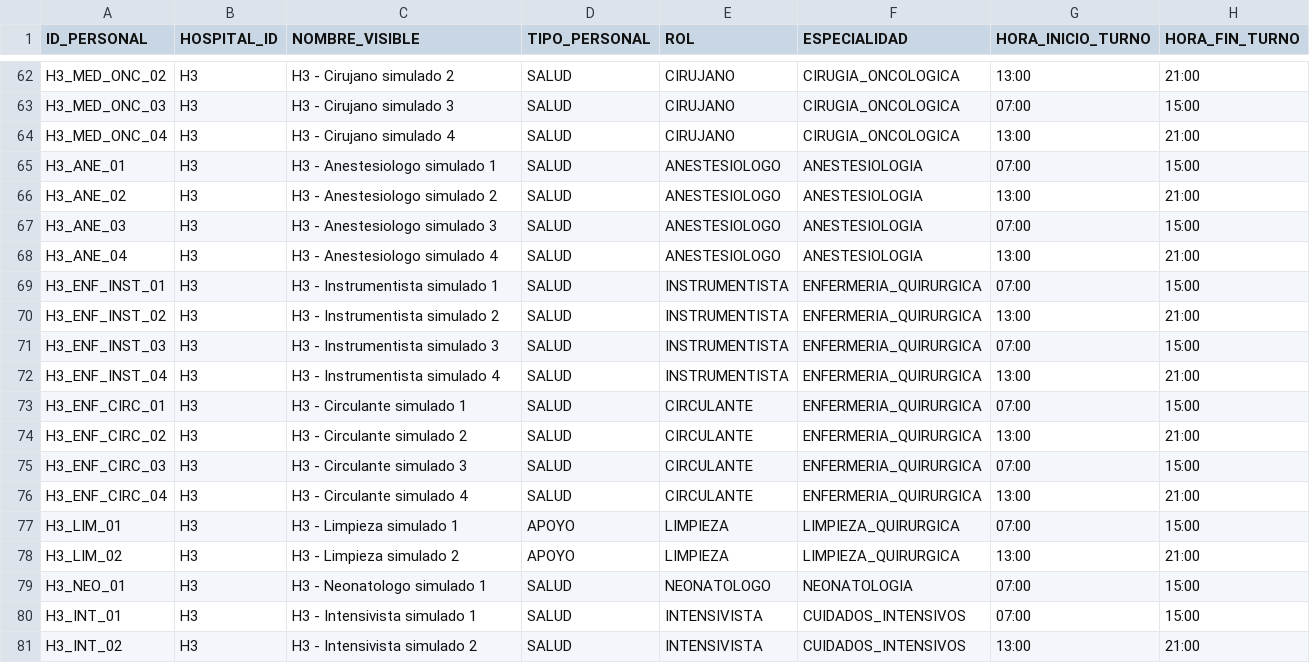
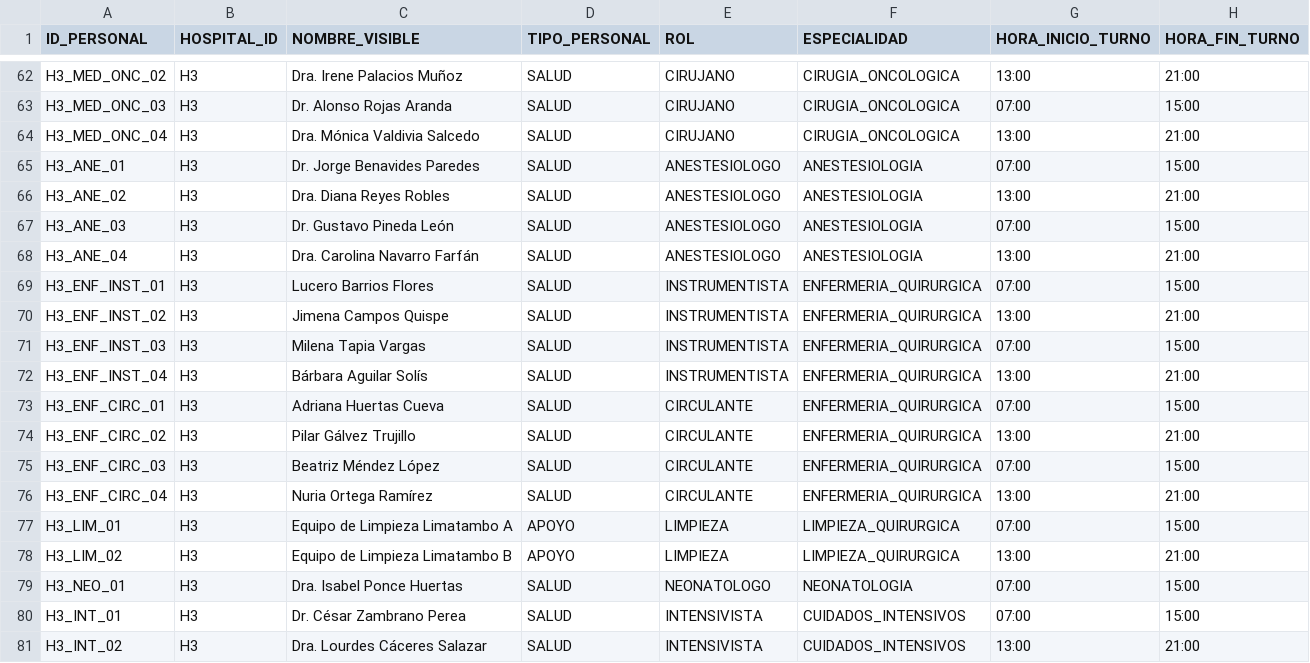
Before and after one commit to Cmarin2802/quirored-programacion-quirurgica, a CSV file: 3 Datos/personal_red.csv, drawn as a sheet; only a part is shown, gaps mark what is left out; the diff covers the shown part only; the diff names each change by its address in the sheet, - before the commit and + after, or states it on an @@ line.

```diff
--- a/3 Datos/personal_red.csv
+++ b/3 Datos/personal_red.csv
-C62 (NOMBRE_VISIBLE): H3 - Cirujano simulado 2
+C62 (NOMBRE_VISIBLE): Dra. Irene Palacios Muñoz
-C63 (NOMBRE_VISIBLE): H3 - Cirujano simulado 3
+C63 (NOMBRE_VISIBLE): Dr. Alonso Rojas Aranda
-C64 (NOMBRE_VISIBLE): H3 - Cirujano simulado 4
+C64 (NOMBRE_VISIBLE): Dra. Mónica Valdivia Salcedo
-C65 (NOMBRE_VISIBLE): H3 - Anestesiologo simulado 1
+C65 (NOMBRE_VISIBLE): Dr. Jorge Benavides Paredes
-C66 (NOMBRE_VISIBLE): H3 - Anestesiologo simulado 2
+C66 (NOMBRE_VISIBLE): Dra. Diana Reyes Robles
-C67 (NOMBRE_VISIBLE): H3 - Anestesiologo simulado 3
+C67 (NOMBRE_VISIBLE): Dr. Gustavo Pineda León
-C68 (NOMBRE_VISIBLE): H3 - Anestesiologo simulado 4
+C68 (NOMBRE_VISIBLE): Dra. Carolina Navarro Farfán
-C69 (NOMBRE_VISIBLE): H3 - Instrumentista simulado 1
+C69 (NOMBRE_VISIBLE): Lucero Barrios Flores
-C70 (NOMBRE_VISIBLE): H3 - Instrumentista simulado 2
+C70 (NOMBRE_VISIBLE): Jimena Campos Quispe
-C71 (NOMBRE_VISIBLE): H3 - Instrumentista simulado 3
+C71 (NOMBRE_VISIBLE): Milena Tapia Vargas
-C72 (NOMBRE_VISIBLE): H3 - Instrumentista simulado 4
+C72 (NOMBRE_VISIBLE): Bárbara Aguilar Solís
-C73 (NOMBRE_VISIBLE): H3 - Circulante simulado 1
+C73 (NOMBRE_VISIBLE): Adriana Huertas Cueva
-C74 (NOMBRE_VISIBLE): H3 - Circulante simulado 2
+C74 (NOMBRE_VISIBLE): Pilar Gálvez Trujillo
-C75 (NOMBRE_VISIBLE): H3 - Circulante simulado 3
+C75 (NOMBRE_VISIBLE): Beatriz Méndez López
-C76 (NOMBRE_VISIBLE): H3 - Circulante simulado 4
+C76 (NOMBRE_VISIBLE): Nuria Ortega Ramírez
-C77 (NOMBRE_VISIBLE): H3 - Limpieza simulado 1
+C77 (NOMBRE_VISIBLE): Equipo de Limpieza Limatambo A
-C78 (NOMBRE_VISIBLE): H3 - Limpieza simulado 2
+C78 (NOMBRE_VISIBLE): Equipo de Limpieza Limatambo B
-C79 (NOMBRE_VISIBLE): H3 - Neonatologo simulado 1
+C79 (NOMBRE_VISIBLE): Dra. Isabel Ponce Huertas
-C80 (NOMBRE_VISIBLE): H3 - Intensivista simulado 1
+C80 (NOMBRE_VISIBLE): Dr. César Zambrano Perea
-C81 (NOMBRE_VISIBLE): H3 - Intensivista simulado 2
+C81 (NOMBRE_VISIBLE): Dra. Lourdes Cáceres Salazar
```
Also changed, not shown: 27 edited cells elsewhere in this file, 4 Grafos/grafo_nodos_red.csv, 9 Aplicacion Web/backend/grafo/grafo_nodos_red.csv, 4 other files.
